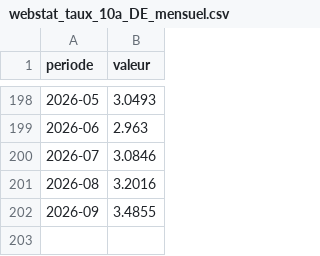
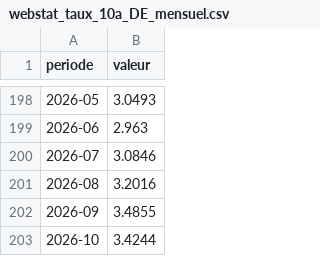
Before and after one commit to Beynat/psychohistoire, a CSV file: data/historique/webstat_taux_10a_DE_mensuel.csv, drawn as a sheet; only a part is shown, gaps mark what is left out.

```diff
--- a/data/historique/webstat_taux_10a_DE_mensuel.csv
+++ b/data/historique/webstat_taux_10a_DE_mensuel.csv
@@ -202 +202,2 @@ periode,valeur
 2026-09,3.4855
+2026-10,3.4244
```
Also changed, not shown: data/historique/bund_10a_journalier_DE.csv, data/historique/webstat_ecart_IT_DE_pb.csv, 10 other files.
